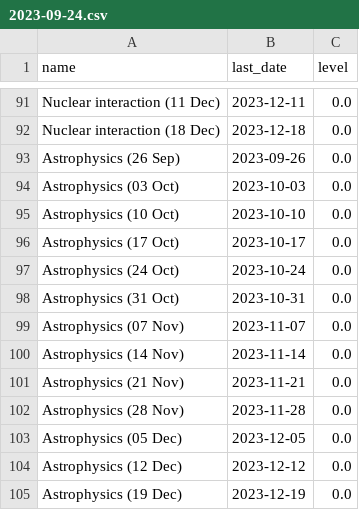
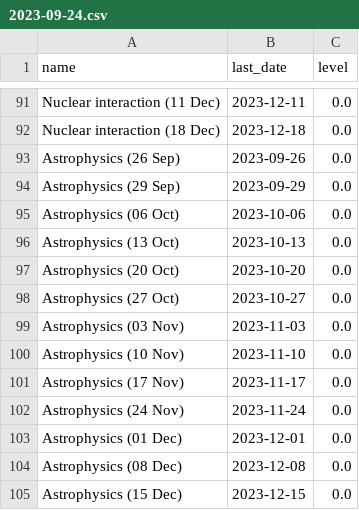
Before and after one commit to SoleilVermeil/brain-loop, a CSV file: schedules/ph_ma3/2023-09-24.csv, drawn as a sheet; only a part is shown, gaps mark what is left out; the diff covers the shown part only.

```diff
--- a/schedules/ph_ma3/2023-09-24.csv
+++ b/schedules/ph_ma3/2023-09-24.csv
@@ -93,13 +93,13 @@ Nuclear interaction (18 Dec);2023-12-18;0.0
 Astrophysics (26 Sep);2023-09-26;0.0
-Astrophysics (03 Oct);2023-10-03;0.0
-Astrophysics (10 Oct);2023-10-10;0.0
-Astrophysics (17 Oct);2023-10-17;0.0
-Astrophysics (24 Oct);2023-10-24;0.0
-Astrophysics (31 Oct);2023-10-31;0.0
-Astrophysics (07 Nov);2023-11-07;0.0
-Astrophysics (14 Nov);2023-11-14;0.0
-Astrophysics (21 Nov);2023-11-21;0.0
-Astrophysics (28 Nov);2023-11-28;0.0
-Astrophysics (05 Dec);2023-12-05;0.0
-Astrophysics (12 Dec);2023-12-12;0.0
-Astrophysics (19 Dec);2023-12-19;0.0
+Astrophysics (29 Sep);2023-09-29;0.0
+Astrophysics (06 Oct);2023-10-06;0.0
+Astrophysics (13 Oct);2023-10-13;0.0
+Astrophysics (20 Oct);2023-10-20;0.0
+Astrophysics (27 Oct);2023-10-27;0.0
+Astrophysics (03 Nov);2023-11-03;0.0
+Astrophysics (10 Nov);2023-11-10;0.0
+Astrophysics (17 Nov);2023-11-17;0.0
+Astrophysics (24 Nov);2023-11-24;0.0
+Astrophysics (01 Dec);2023-12-01;0.0
+Astrophysics (08 Dec);2023-12-08;0.0
+Astrophysics (15 Dec);2023-12-15;0.0
```
Also changed, not shown: 24 edited cells elsewhere in this file, schedules/ph_ma3/2023-09-25.csv, schedules/ph_ma3/2023-09-26.csv, 1 other file.
